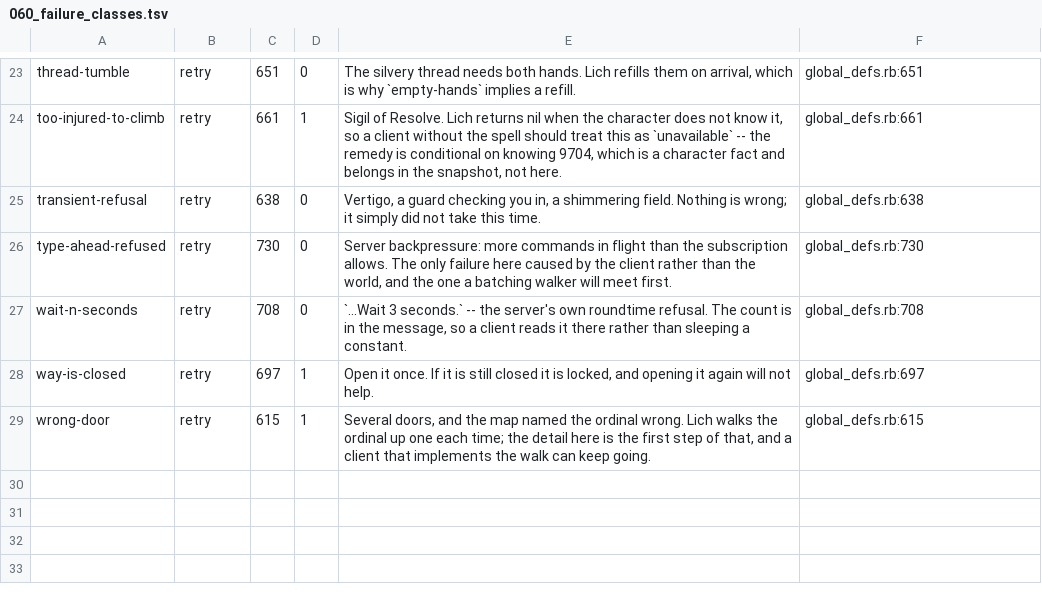
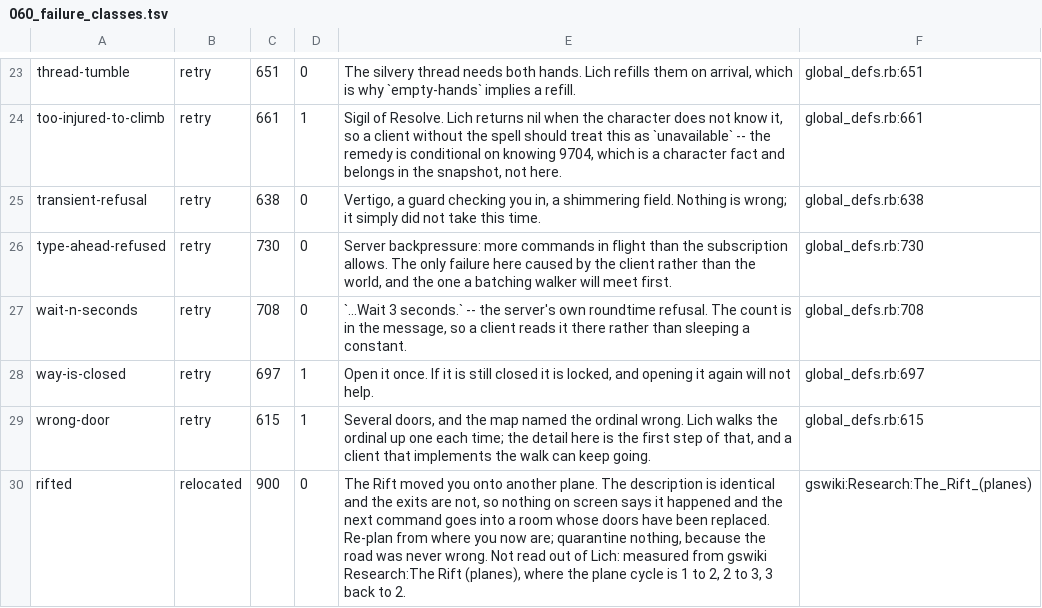
Before and after one commit to ondreian/gsiv-codex, a TSV file: data/vocabulary/060_failure_classes.tsv, drawn as a sheet; only a part is shown, gaps mark what is left out; the diff names each change by its address in the sheet, - before the commit and + after, or states it on an @@ line.

```diff
--- a/data/vocabulary/060_failure_classes.tsv
+++ b/data/vocabulary/060_failure_classes.tsv
+row 30: rifted | relocated | 900 | 0 | The Rift moved you onto another plane. The description is identical and the exits are not, so nothing on screen says it happened and the next command goes into a room whose doors have been replaced. Re-plan from where you now are; quarantine nothing, because the road was never wrong. Not read out of Lich: measured from gswiki Research:The Rift (planes), where the plane cycle is 1 to 2, 2 to 3, 3 back to 2. | gswiki:Research:The_Rift_(planes)
```
Also changed, not shown: data/vocabulary/061_failure_patterns.tsv, 4 other files.
